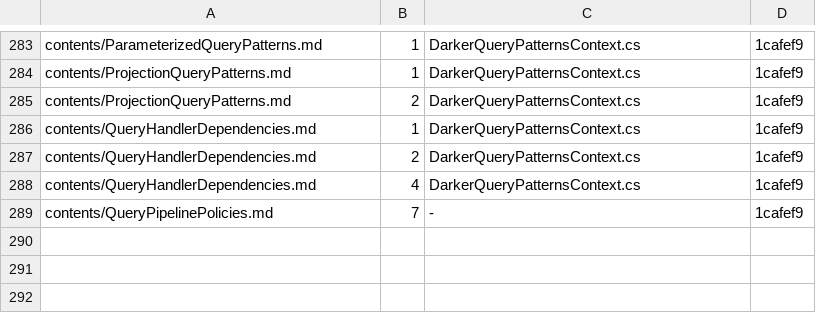
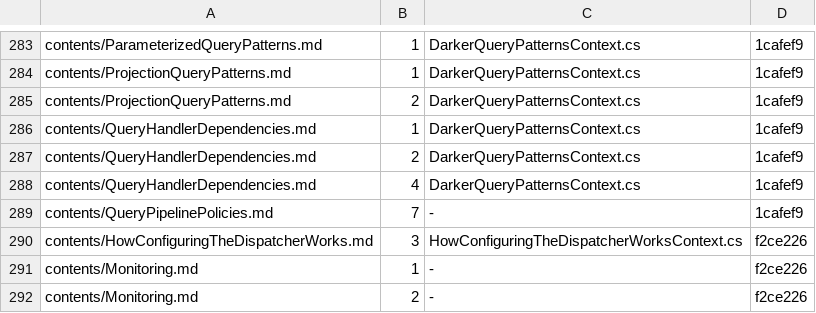
Before and after one commit to BrighterCommand/Docs, a TSV file: tools/blockcheck/baseline.tsv, drawn as a sheet; only a part is shown, gaps mark what is left out; the diff names each change by its address in the sheet, - before the commit and + after, or states it on an @@ line.

```diff
--- a/tools/blockcheck/baseline.tsv
+++ b/tools/blockcheck/baseline.tsv
+row 290: contents/HowConfiguringTheDispatcherWorks.md | 3 | HowConfiguringTheDispatcherWorksContext.cs | f2ce226
+row 291: contents/Monitoring.md | 1 | - | f2ce226
+row 292: contents/Monitoring.md | 2 | - | f2ce226
```
